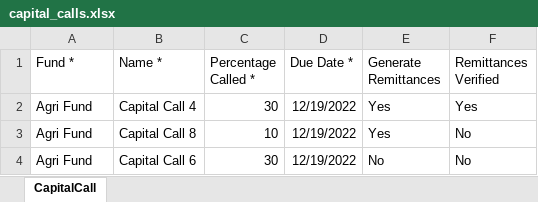
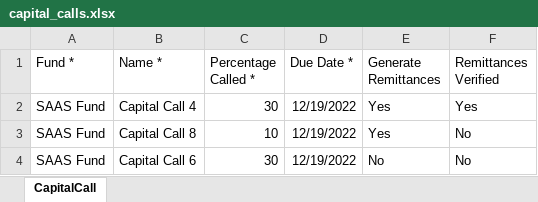
Before and after one commit to sampadadiwan/IRM, an Excel workbook: public/sample_uploads/capital_calls.xlsx, sheet CapitalCall, drawn as a sheet; values as stored, in another font and other column widths than the file's, no borders; the diff names each change by its address in the sheet, - before the commit and + after, or states it on an @@ line.

```diff
--- a/public/sample_uploads/capital_calls.xlsx (sheet CapitalCall)
+++ b/public/sample_uploads/capital_calls.xlsx (sheet CapitalCall)
-A2:A4 (Fund *): Agri Fund
+A2:A4 (Fund *): SAAS Fund
```
Also changed, not shown: public/sample_uploads/capital_commitments.xlsx, public/sample_uploads/capital_distributions.xlsx, 4 other files.
